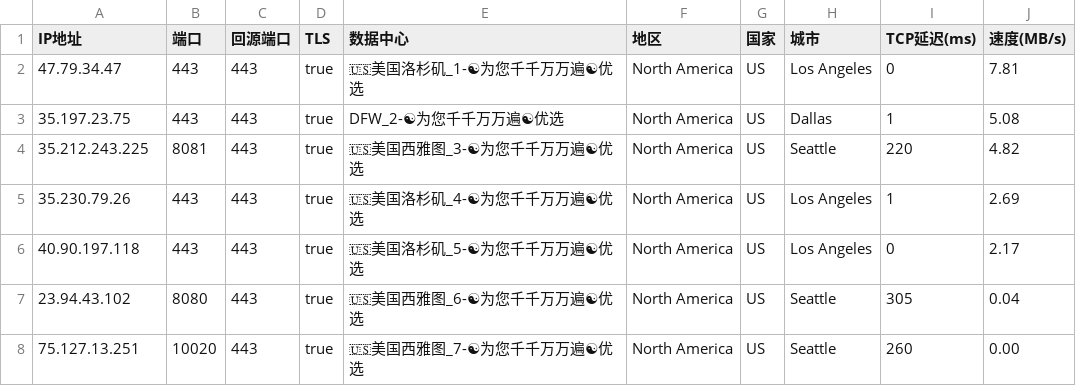
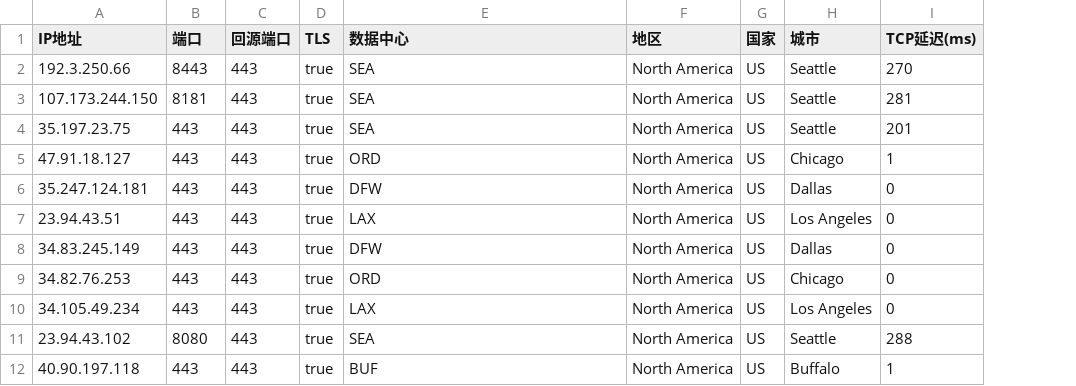
Before and after one commit to linanle/result, a CSV file: AS0-0-SEA.csv, drawn as a sheet; removed rows and columns are numbered as before the commit, all else as after; the diff names each change by its address in the sheet, - before the commit and + after, or states it on an @@ line.

```diff
--- a/AS0-0-SEA.csv
+++ b/AS0-0-SEA.csv
-column J (速度(MB/s)), row 3: 5.08; rows 5-7: 2.69 | 2.17 | 0.04
-row 2: 47.79.34.47 | 443 | 443 | true | 🇺🇸美国洛杉矶_1-☯为您千千万万遍☯优选 | North America | US | Los Angeles | 0 | 7.81
+row 2: 192.3.250.66 | 8443 | 443 | true | SEA | North America | US | Seattle | 270
+row 3: 107.173.244.150 | 8181 | 443 | true | SEA | North America | US | Seattle | 281
-E4 (数据中心): DFW_2-☯为您千千万万遍☯优选
+E4 (数据中心): SEA
-H4 (城市): Dallas
+H4 (城市): Seattle
-I4 (TCP延迟(ms)): 1
+I4 (TCP延迟(ms)): 201
-row 4: 35.212.243.225 | 8081 | 443 | true | 🇺🇸美国西雅图_3-☯为您千千万万遍☯优选 | North America | US | Seattle | 220 | 4.82
+row 5: 47.91.18.127 | 443 | 443 | true | ORD | North America | US | Chicago | 1
+row 6: 35.247.124.181 | 443 | 443 | true | DFW | North America | US | Dallas | 0
-A7 (IP地址): 35.230.79.26
+A7 (IP地址): 23.94.43.51
-E7 (数据中心): 🇺🇸美国洛杉矶_4-☯为您千千万万遍☯优选
+E7 (数据中心): LAX
-I7 (TCP延迟(ms)): 1
+I7 (TCP延迟(ms)): 0
+row 8: 34.83.245.149 | 443 | 443 | true | DFW | North America | US | Dallas | 0
+row 9: 34.82.76.253 | 443 | 443 | true | ORD | North America | US | Chicago | 0
-A10 (IP地址): 40.90.197.118
+A10 (IP地址): 34.105.49.234
-E10 (数据中心): 🇺🇸美国洛杉矶_5-☯为您千千万万遍☯优选
+E10 (数据中心): LAX
-E11 (数据中心): 🇺🇸美国西雅图_6-☯为您千千万万遍☯优选
+E11 (数据中心): SEA
-I11 (TCP延迟(ms)): 305
+I11 (TCP延迟(ms)): 288
-row 8: 75.127.13.251 | 10020 | 443 | true | 🇺🇸美国西雅图_7-☯为您千千万万遍☯优选 | North America | US | Seattle | 260 | 0.00
+row 12: 40.90.197.118 | 443 | 443 | true | BUF | North America | US | Buffalo | 1
```
Also changed, not shown: AS0-0-BUF.csv, AS0-0-FRA.csv, 10 other files.
